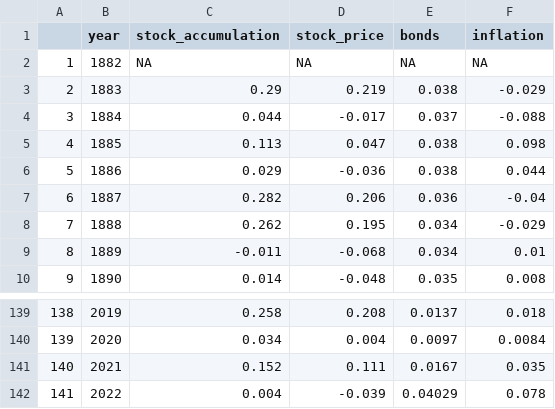
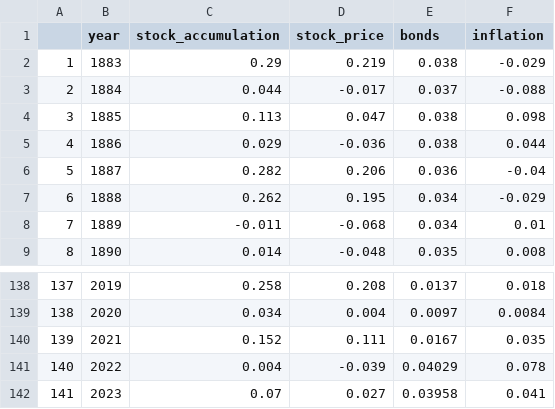
Before and after one commit to jazon7/australianstockmarketapp, a CSV file: data/australianstockmarket.csv, drawn as a sheet; only a part is shown, gaps mark what is left out; removed rows and columns are numbered as before the commit, all else as after; the diff names each change by its address in the sheet, - before the commit and + after, or states it on an @@ line.

```diff
--- a/data/australianstockmarket.csv
+++ b/data/australianstockmarket.csv
-row 2: 1 | 1882 | NA | NA | NA | NA
@@ column A renumbered between rows 2 and 141 @@
+row 142: 141 | 2023 | 0.07 | 0.027 | 0.03958 | 0.041
```
Also changed, not shown: 1 other file.
